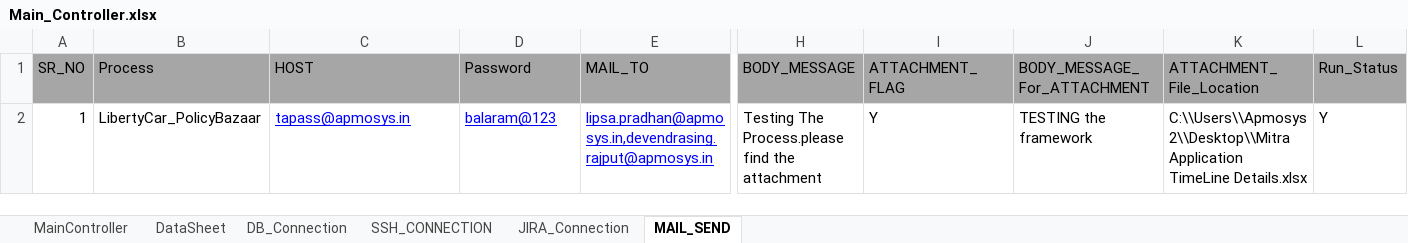
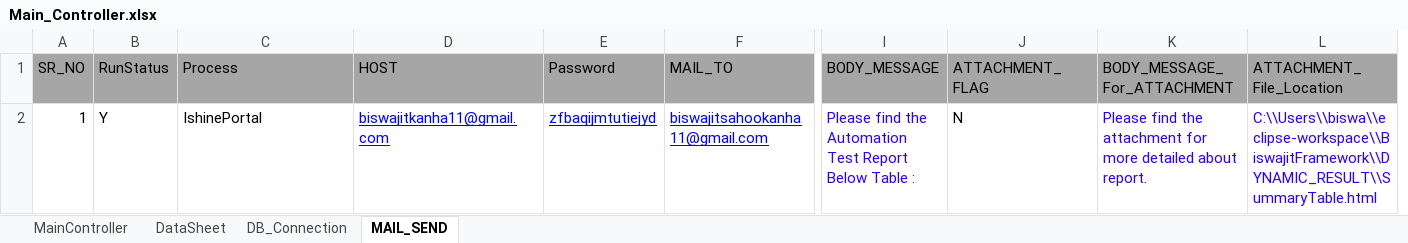
Before and after one commit to biswa2000df/newFrameWork, an Excel workbook: Main_Controller.xlsx, sheet MAIL_SEND, drawn as a sheet; only a part is shown, gaps mark what is left out; values as stored, in another font and other column widths than the file's, no borders; removed rows and columns are numbered as before the commit, all else as after; rows hold the shown columns only; the diff names each change by its address in the sheet, - before the commit and + after, or states it on an @@ line.

Commit message:
Add mail send part

```diff
--- a/Main_Controller.xlsx (sheet MAIL_SEND)
+++ b/Main_Controller.xlsx (sheet MAIL_SEND)
-sheet tab: SSH_CONNECTION
-sheet tab: JIRA_Connection
+column B (RunStatus), empty
-column L (Run_Status), empty
-row 2: 1 | LibertyCar_PolicyBazaar | tapass@apmosys.in | balaram@123 | lipsa.pradhan@apmosys.in,devendrasing.rajput@apmosys.in | Testing The Process.please find the attachment | Y | TESTING the framework | C:\\Users\\Apmosys2\\Desktop\\Mitra Application TimeLine Details.xlsx | Y
+row 2: 1 | Y | IshinePortal | biswajitkanha11@gmail.com | zfbaqijmtutiejyd | biswajitsahookanha11@gmail.com | Please find the Automation Test Report Below Table : | N | Please find the attachment for more detailed about report. | C:\\Users\\biswa\\eclipse-workspace\\BiswajitFramework\\DYNAMIC_RESULT\\SummaryTable.html
```
Also changed, not shown: sheet DataSheet, 24 other files.
